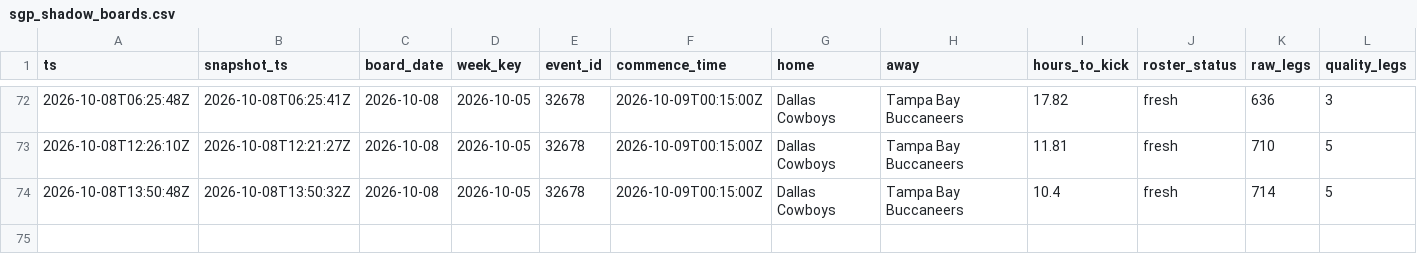
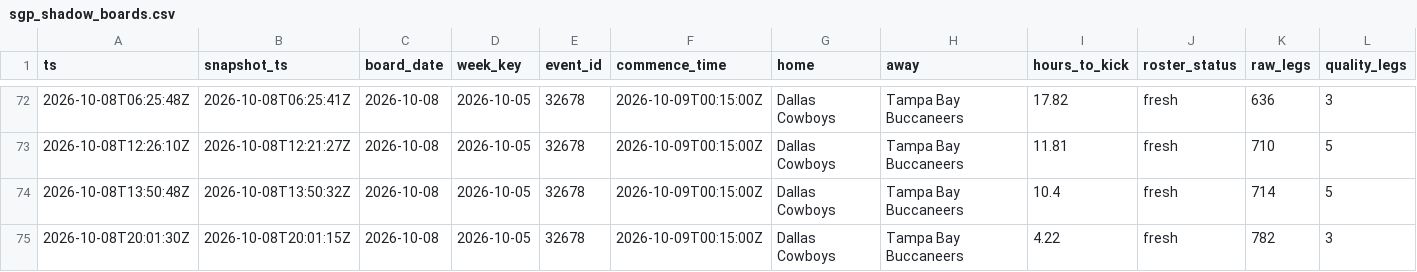
Before and after one commit to zilverest/prop-lab, a CSV file: data/sgp_shadow_boards.csv, drawn as a sheet; only a part is shown, gaps mark what is left out; rows hold the shown columns only; the diff names each change by its address in the sheet, - before the commit and + after, or states it on an @@ line.

```diff
--- a/data/sgp_shadow_boards.csv
+++ b/data/sgp_shadow_boards.csv
+row 75: 2026-10-08T20:01:30Z | 2026-10-08T20:01:15Z | 2026-10-08 | 2026-10-05 | 32678 | 2026-10-09T00:15:00Z | Dallas Cowboys | Tampa Bay Buccaneers | 4.22 | fresh | 782 | 3
```
Also changed, not shown: data/pipeline_health.csv, data/sgp_quote_snapshots.csv, 3 other files.
